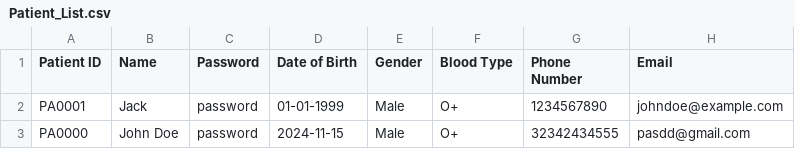
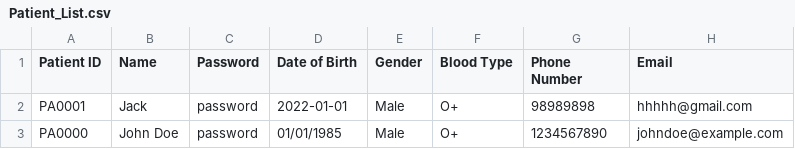
Before and after one commit to Shapriyan19/SC2002_HMS, a CSV file: data/Patient_List.csv, drawn as a sheet.

```diff
--- a/data/Patient_List.csv
+++ b/data/Patient_List.csv
@@ -1,3 +1,3 @@
 Patient ID,Name,Password,Date of Birth,Gender,Blood Type,Phone Number,Email
-PA0001,Jack,password,01-01-1999,Male,O+,1234567890,johndoe@example.com
-PA0000,John Doe,password,2024-11-15,Male,O+,32342434555,pasdd@gmail.com
+PA0001,Jack,password,2022-01-01,Male,O+,98989898,hhhhh@gmail.com
+PA0000,John Doe,password,01/01/1985,Male,O+,1234567890,johndoe@example.com
```
Also changed, not shown: 32 other files.
